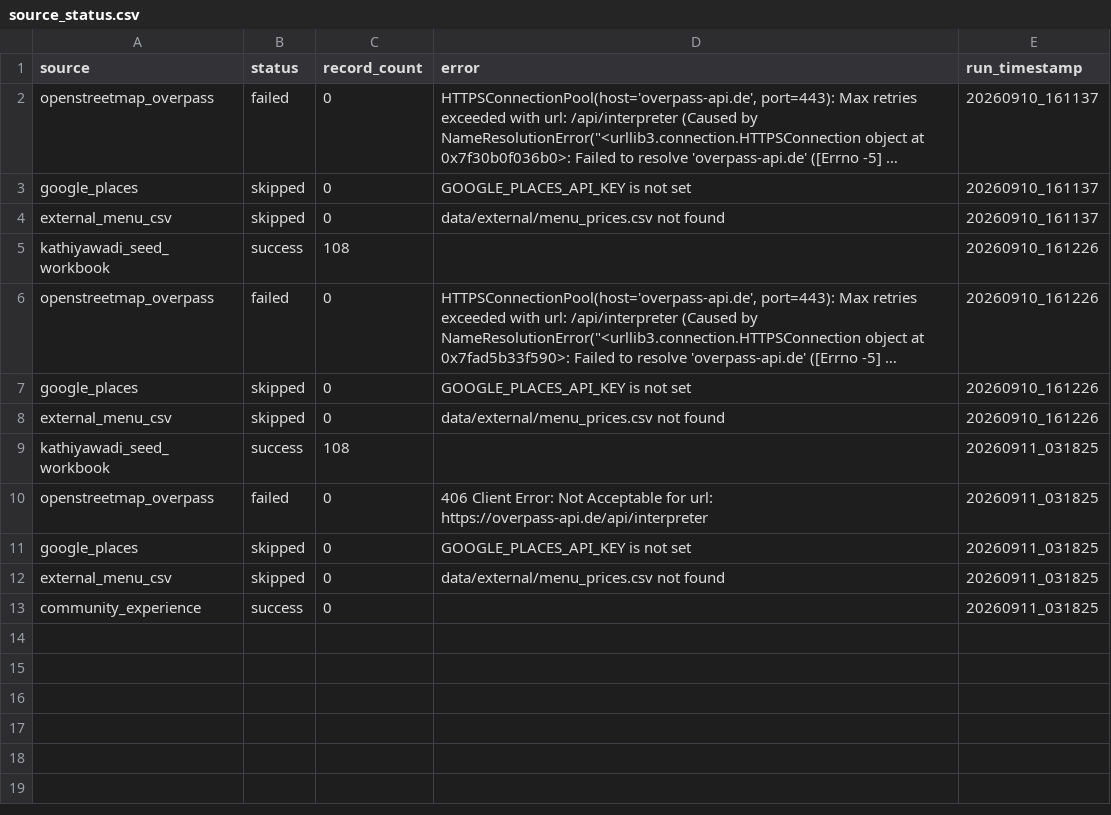
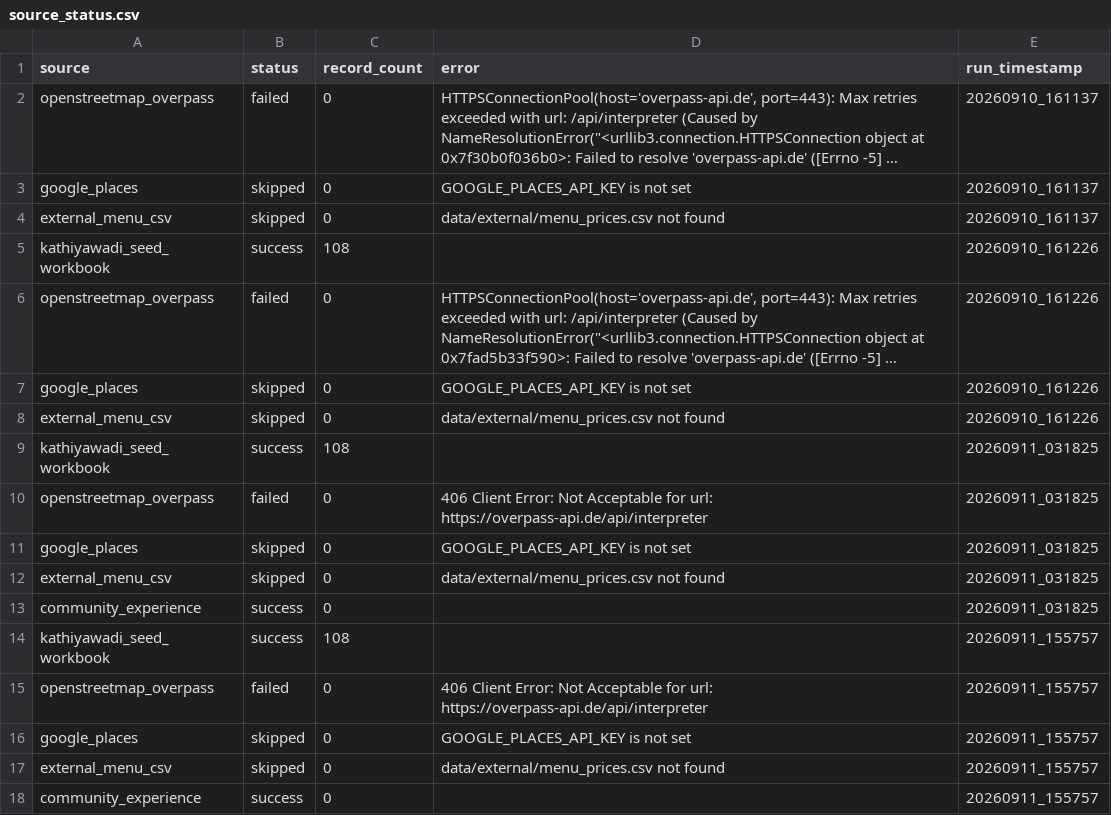
Before and after one commit to trambak001/data_restarant, a CSV file: data/monitoring/source_status.csv, drawn as a sheet; long unchanged cells end in ….

```diff
--- a/data/monitoring/source_status.csv
+++ b/data/monitoring/source_status.csv
@@ -13 +13,6 @@ external_menu_csv,skipped,0,data/external/menu_prices.csv not found,20260911_031
 community_experience,success,0,,20260911_031825
+kathiyawadi_seed_workbook,success,108,,20260911_155757
+openstreetmap_overpass,failed,0,406 Client Error: Not Acceptable for url: https://overpass-api.de/api/interpreter,20260911_155757
+google_places,skipped,0,GOOGLE_PLACES_API_KEY is not set,20260911_155757
+external_menu_csv,skipped,0,data/external/menu_prices.csv not found,20260911_155757
+community_experience,success,0,,20260911_155757
```
Also changed, not shown: 10 other files.
